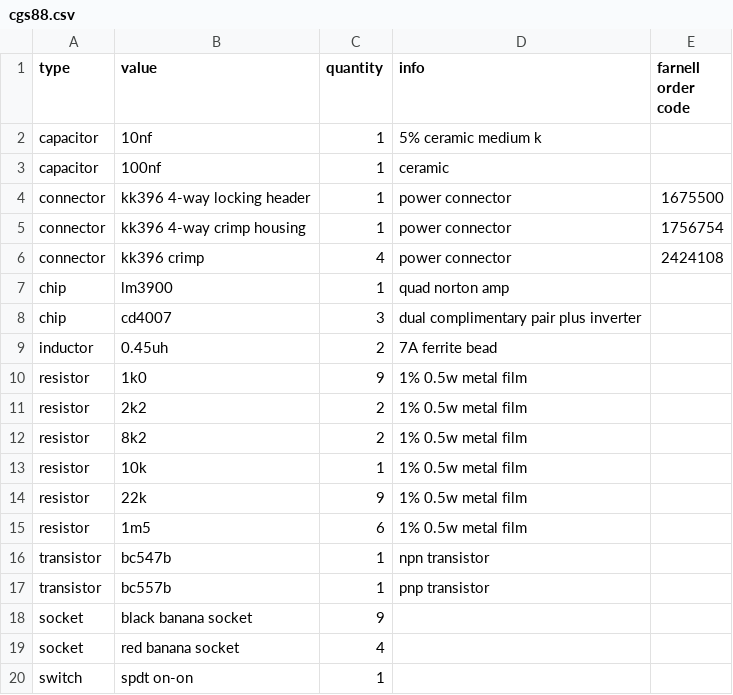
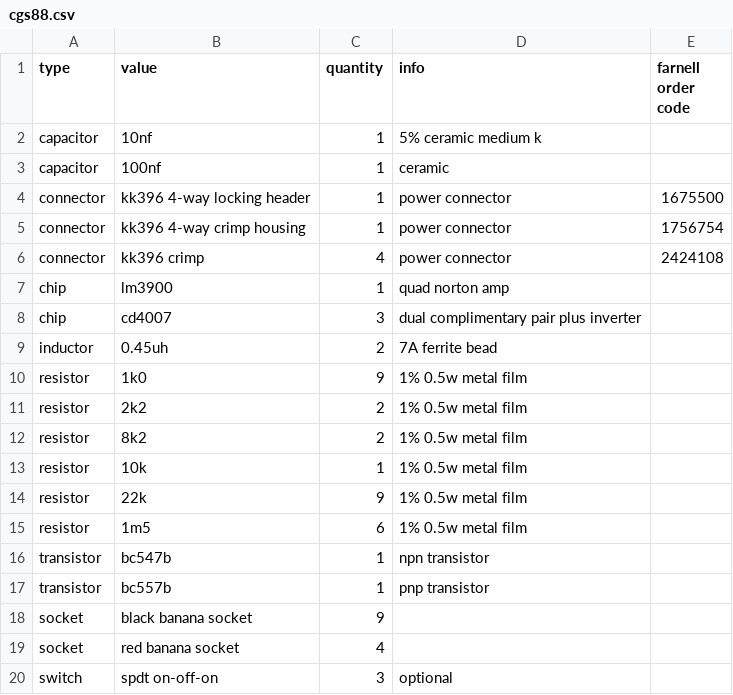
Before and after one commit to rumblesan/serge-system, a CSV file: boms/modules/cgs88.csv, drawn as a sheet.

```diff
--- a/boms/modules/cgs88.csv
+++ b/boms/modules/cgs88.csv
@@ -19,2 +19,2 @@ socket, black banana socket, 9,,
 socket, red banana socket, 4,,
-switch, spdt on-on,1,,
+switch, spdt on-off-on,3,optional,
```
Also changed, not shown: boms/modules/cgs359a.csv.
